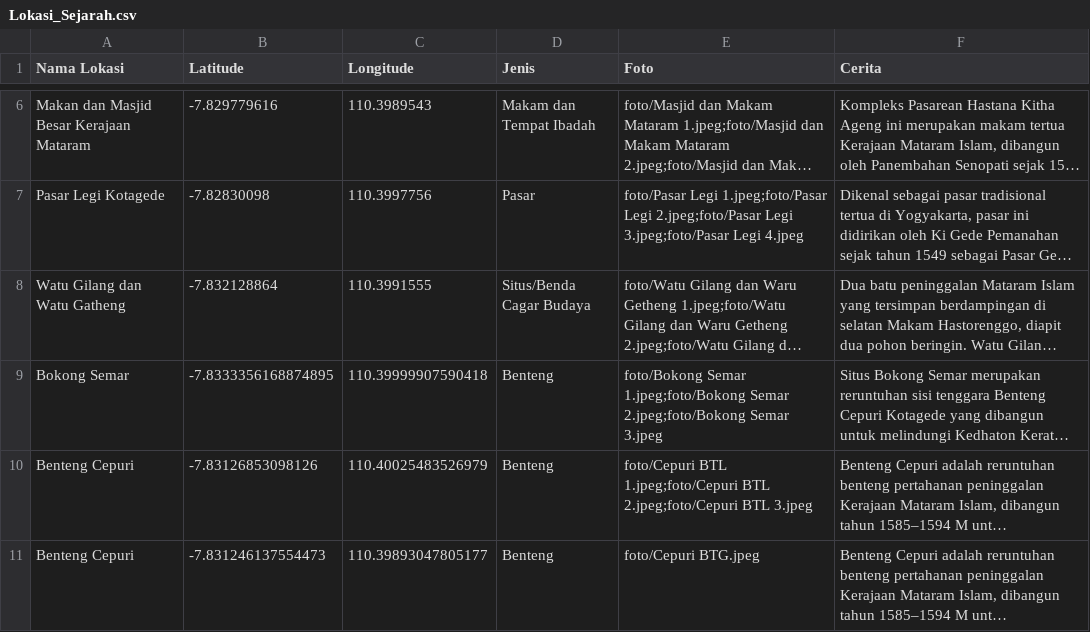
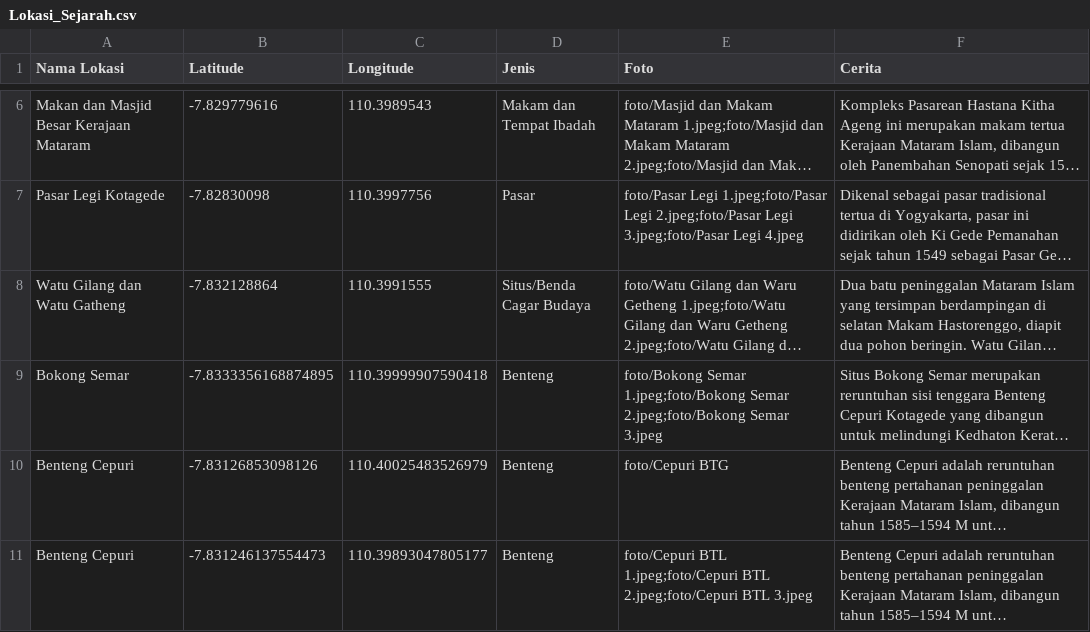
Before and after one commit to azzahrani/Jelajah-Alun-alun, a CSV file: Lokasi_Sejarah.csv, drawn as a sheet; only a part is shown, gaps mark what is left out; long unchanged cells end in …; the diff names each change by its address in the sheet, - before the commit and + after, or states it on an @@ line.

Commit message:
Update Lokasi_Sejarah.csv with new historical entries
Added multiple entries for historical locations including Benteng Cepuri with detailed descriptions and images.

```diff
--- a/Lokasi_Sejarah.csv
+++ b/Lokasi_Sejarah.csv
-E10 (Foto): foto/Cepuri BTL 1.jpeg;foto/Cepuri BTL 2.jpeg;foto/Cepuri BTL 3.jpeg
+E10 (Foto): foto/Cepuri BTG
-E11 (Foto): foto/Cepuri BTG.jpeg
+E11 (Foto): foto/Cepuri BTL 1.jpeg;foto/Cepuri BTL 2.jpeg;foto/Cepuri BTL 3.jpeg
```
